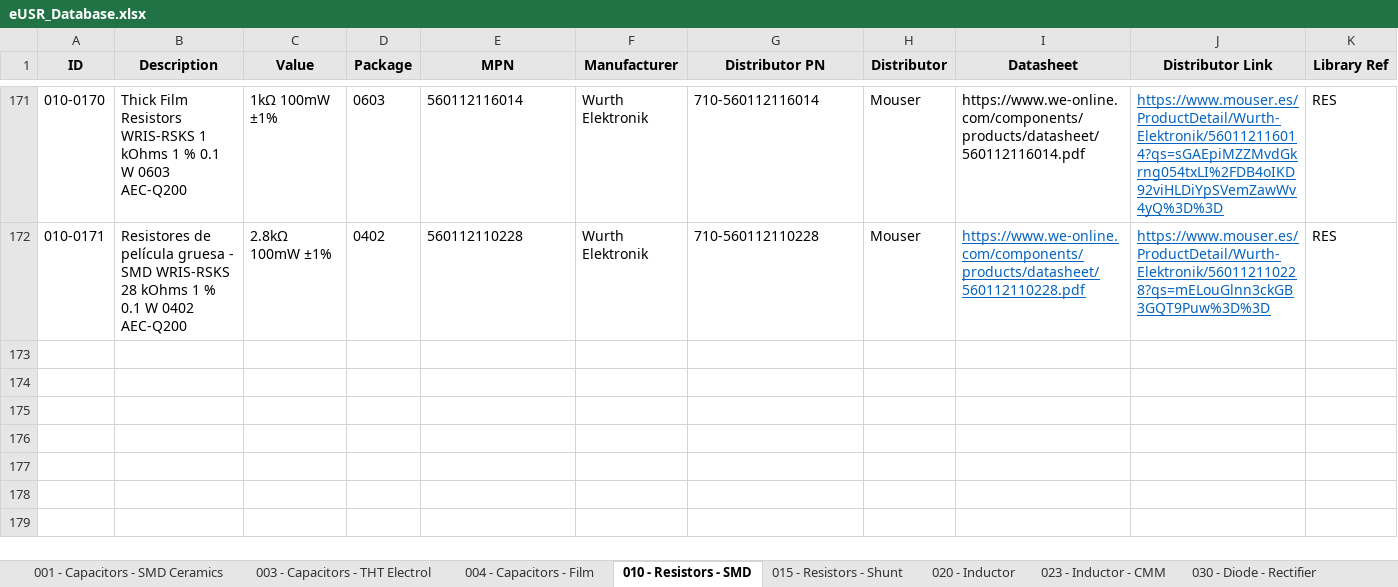
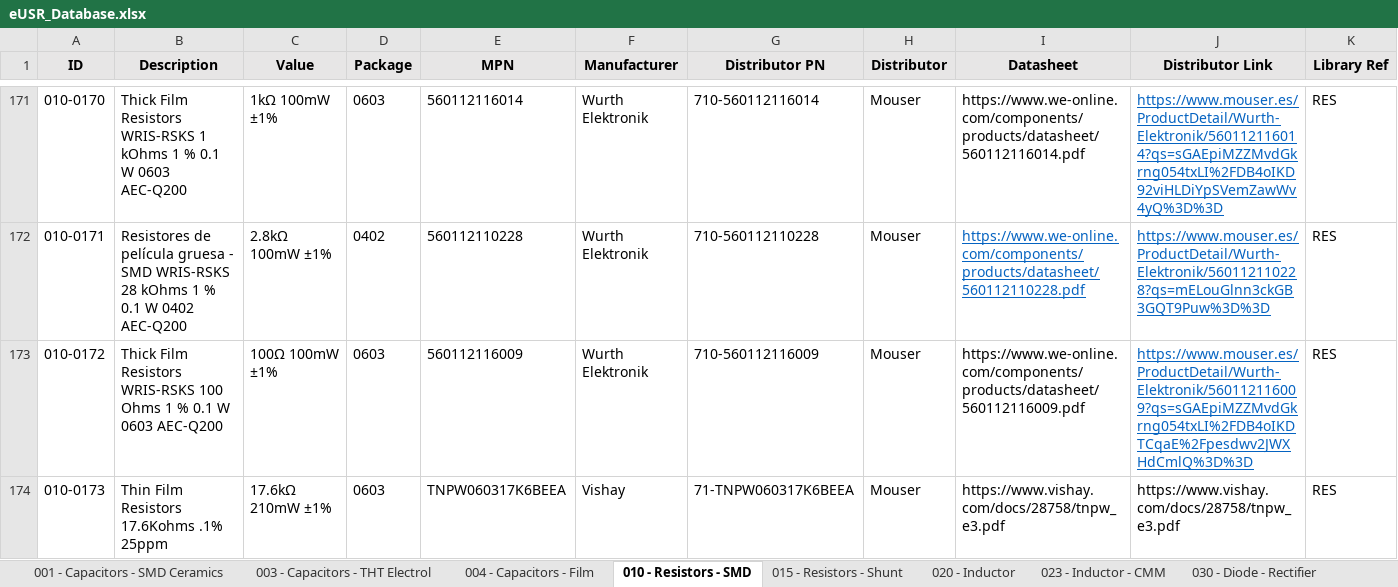
Before and after one commit to Gustavo-Gago/LIB, an Excel workbook: eUSR_Database.xlsx, sheet 010 - Resistors - SMD, drawn as a sheet; only a part is shown, gaps mark what is left out; values as stored, in another font and other column widths than the file's, no borders; rows hold the shown columns only; the diff names each change by its address in the sheet, - before the commit and + after, or states it on an @@ line.

```diff
--- a/eUSR_Database.xlsx (sheet 010 - Resistors - SMD)
+++ b/eUSR_Database.xlsx (sheet 010 - Resistors - SMD)
+row 173: 010-0172 | Thick Film Resistors WRIS-RSKS 100 Ohms 1 % 0.1 W 0603 AEC-Q200 | 100Ω 100mW ±1% | 0603 | 560112116009 | Wurth Elektronik | 710-560112116009 | Mouser | https://www.we-online.com/components/products/datasheet/560112116009.pdf | https://www.mouser.es/ProductDetail/Wurth-Elektronik/560112116009?qs=sGAEpiMZZMvdGkrng054txLI%2FDB4oIKDTCqaE%2Fpesdwv2JWXHdCmlQ%3D%3D | RES
+row 174: 010-0173 | Thin Film Resistors 17.6Kohms .1% 25ppm | 17.6kΩ 210mW ±1% | 0603 | TNPW060317K6BEEA | Vishay | 71-TNPW060317K6BEEA | Mouser | https://www.vishay.com/docs/28758/tnpw_e3.pdf | https://www.vishay.com/docs/28758/tnpw_e3.pdf | RES
```
Also changed, not shown: sheet 050 - ICs - Analog, 3 other files.
